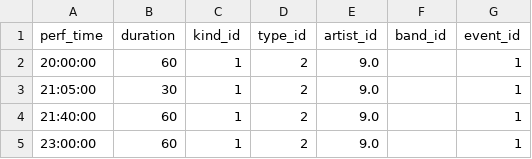
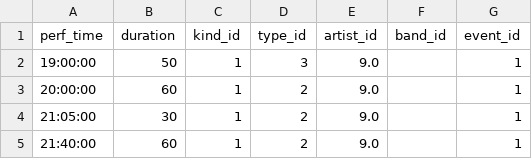
Before and after one commit to Nickp03/Databases-Ntua-Pulse_University_Music_Festival, a CSV file: code/performance.csv, drawn as a sheet; only a part is shown; the shorter side is filled out with more unchanged rows; the diff names each change by its address in the sheet, - before the commit and + after, or states it on an @@ line.

```diff
--- a/code/performance.csv
+++ b/code/performance.csv
+row 2: 19:00:00 | 50 | 1 | 3 | 9.0 |  | 1
```
Also changed, not shown: 1 other file.
